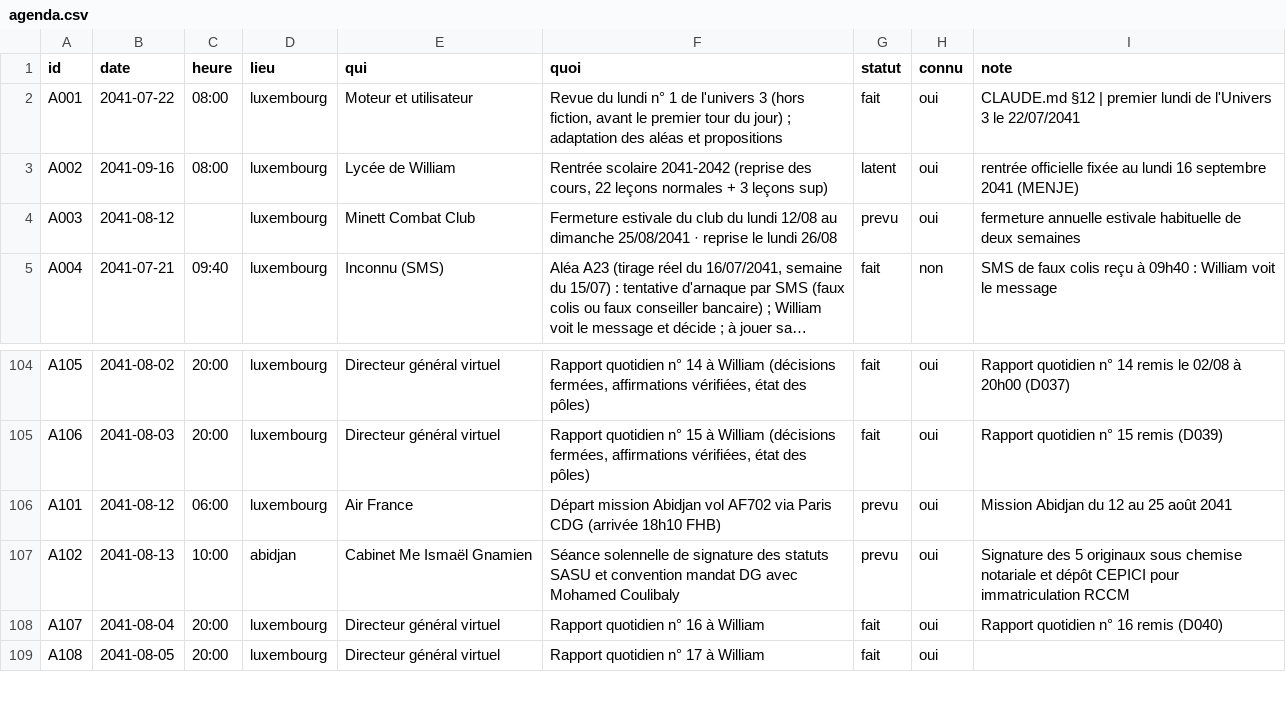
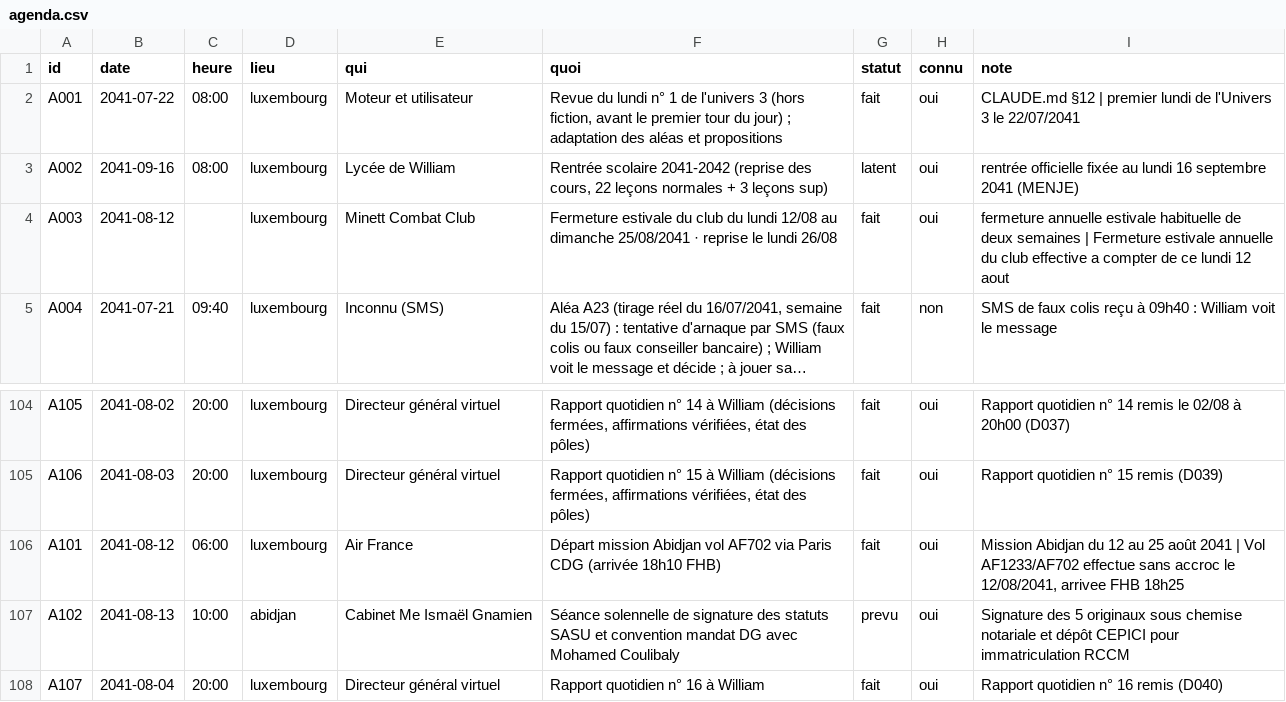
Before and after one commit to ossimiossimiwilliam10-cyber/simulation-william, a CSV file: etat/agenda.csv, drawn as a sheet; only a part is shown, gaps mark what is left out; the shorter side is filled out with more unchanged rows; long unchanged cells end in …; the diff names each change by its address in the sheet, - before the commit and + after, or states it on an @@ line.

```diff
--- a/etat/agenda.csv
+++ b/etat/agenda.csv
-G4 (statut): prevu
+G4 (statut): fait
-I4 (note): …deux semaines
+I4 (note): …deux semaines | Fermeture estivale annuelle du club effective a compter de ce lundi 12 aout
-G106 (statut): prevu
+G106 (statut): fait
-I106 (note): …août 2041
+I106 (note): …août 2041 | Vol AF1233/AF702 effectue sans accroc le 12/08/2041, arrivee FHB 18h25
```
Also changed, not shown: etat/corps.csv, etat/grand-livre.csv, 25 other files.
